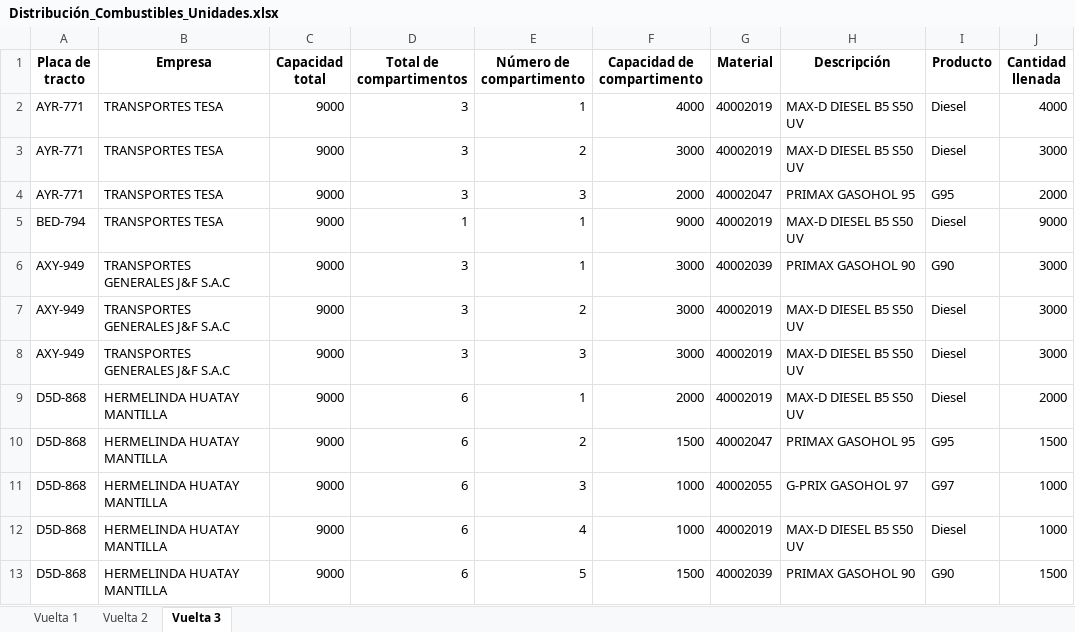
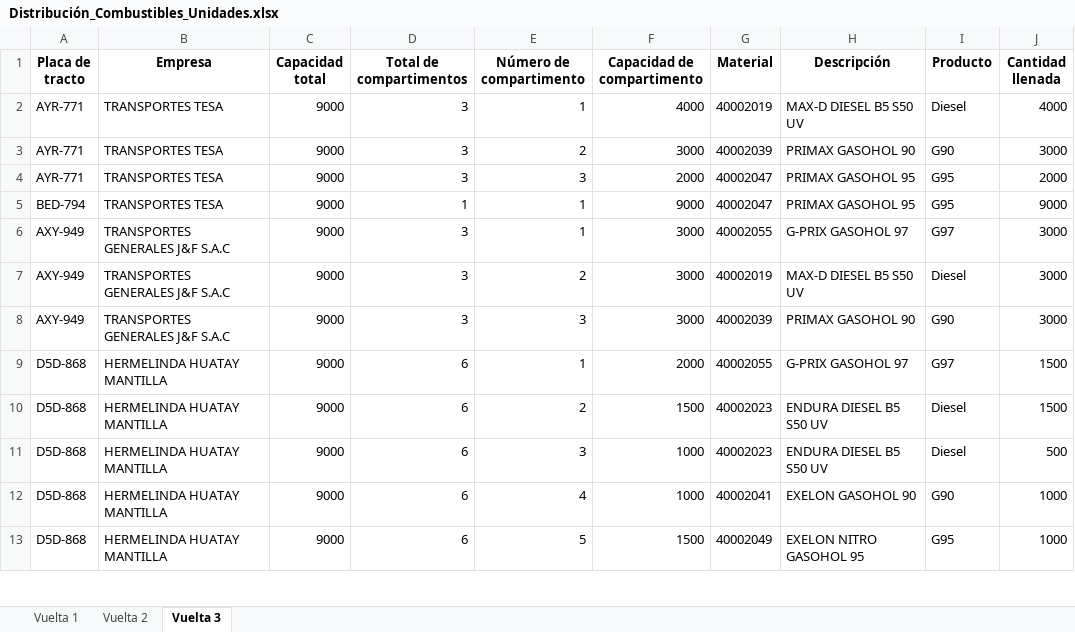
Before and after one commit to Piero16301/Optimizacion_Programacion, an Excel workbook: datos_salida/Distribución_Combustibles_Unidades.xlsx, sheet Vuelta 3, drawn as a sheet; only a part is shown; values as stored, in another font and other column widths than the file's, no borders; the diff covers the shown part only; the diff names each change by its address in the sheet, - before the commit and + after, or states it on an @@ line.

```diff
--- a/datos_salida/Distribución_Combustibles_Unidades.xlsx (sheet Vuelta 3)
+++ b/datos_salida/Distribución_Combustibles_Unidades.xlsx (sheet Vuelta 3)
-G3 (Material): 40002019
+G3 (Material): 40002039
-H3 (Descripción): MAX-D DIESEL B5 S50 UV
+H3 (Descripción): PRIMAX GASOHOL 90
-I3 (Producto): Diesel
+I3 (Producto): G90
-G5 (Material): 40002019
+G5 (Material): 40002047
-H5 (Descripción): MAX-D DIESEL B5 S50 UV
+H5 (Descripción): PRIMAX GASOHOL 95
-I5 (Producto): Diesel
+I5 (Producto): G95
-G6 (Material): 40002039
+G6 (Material): 40002055
-H6 (Descripción): PRIMAX GASOHOL 90
+H6 (Descripción): G-PRIX GASOHOL 97
-I6 (Producto): G90
+I6 (Producto): G97
-G8 (Material): 40002019
+G8 (Material): 40002039
-H8 (Descripción): MAX-D DIESEL B5 S50 UV
+H8 (Descripción): PRIMAX GASOHOL 90
-I8 (Producto): Diesel
+I8 (Producto): G90
-G9 (Material): 40002019
+G9 (Material): 40002055
-H9 (Descripción): MAX-D DIESEL B5 S50 UV
+H9 (Descripción): G-PRIX GASOHOL 97
-I9 (Producto): Diesel
+I9 (Producto): G97
-J9 (Cantidad llenada): 2000
+J9 (Cantidad llenada): 1500
-G10 (Material): 40002047
+G10 (Material): 40002023
-H10 (Descripción): PRIMAX GASOHOL 95
+H10 (Descripción): ENDURA DIESEL B5 S50 UV
-I10 (Producto): G95
+I10 (Producto): Diesel
-G11 (Material): 40002055
+G11 (Material): 40002023
-H11 (Descripción): G-PRIX GASOHOL 97
+H11 (Descripción): ENDURA DIESEL B5 S50 UV
-I11 (Producto): G97
+I11 (Producto): Diesel
-J11 (Cantidad llenada): 1000
+J11 (Cantidad llenada): 500
-G12 (Material): 40002019
+G12 (Material): 40002041
-H12 (Descripción): MAX-D DIESEL B5 S50 UV
+H12 (Descripción): EXELON GASOHOL 90
-I12 (Producto): Diesel
+I12 (Producto): G90
-G13 (Material): 40002039
+G13 (Material): 40002049
-H13 (Descripción): PRIMAX GASOHOL 90
+H13 (Descripción): EXELON NITRO GASOHOL 95
-I13 (Producto): G90
+I13 (Producto): G95
-J13 (Cantidad llenada): 1500
+J13 (Cantidad llenada): 1000
```
Also changed, not shown: 8 added rows and 17 edited cells elsewhere in this sheet, sheet Vuelta 1, sheet Vuelta 2, datos_intermedios/Data_Filtrada_COESTI.xlsx, datos_salida/Recorrido_Estaciones_Unidades.xlsx, 8 other files.
